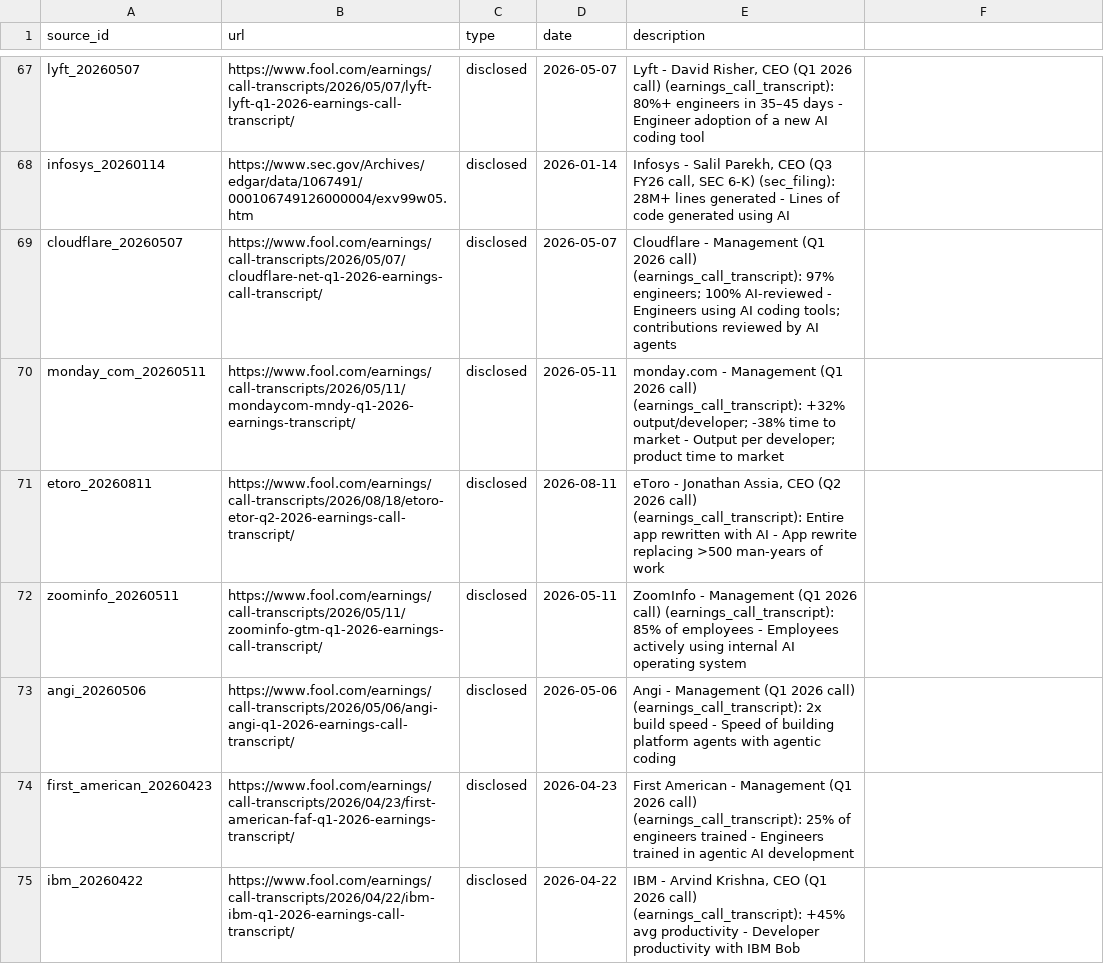
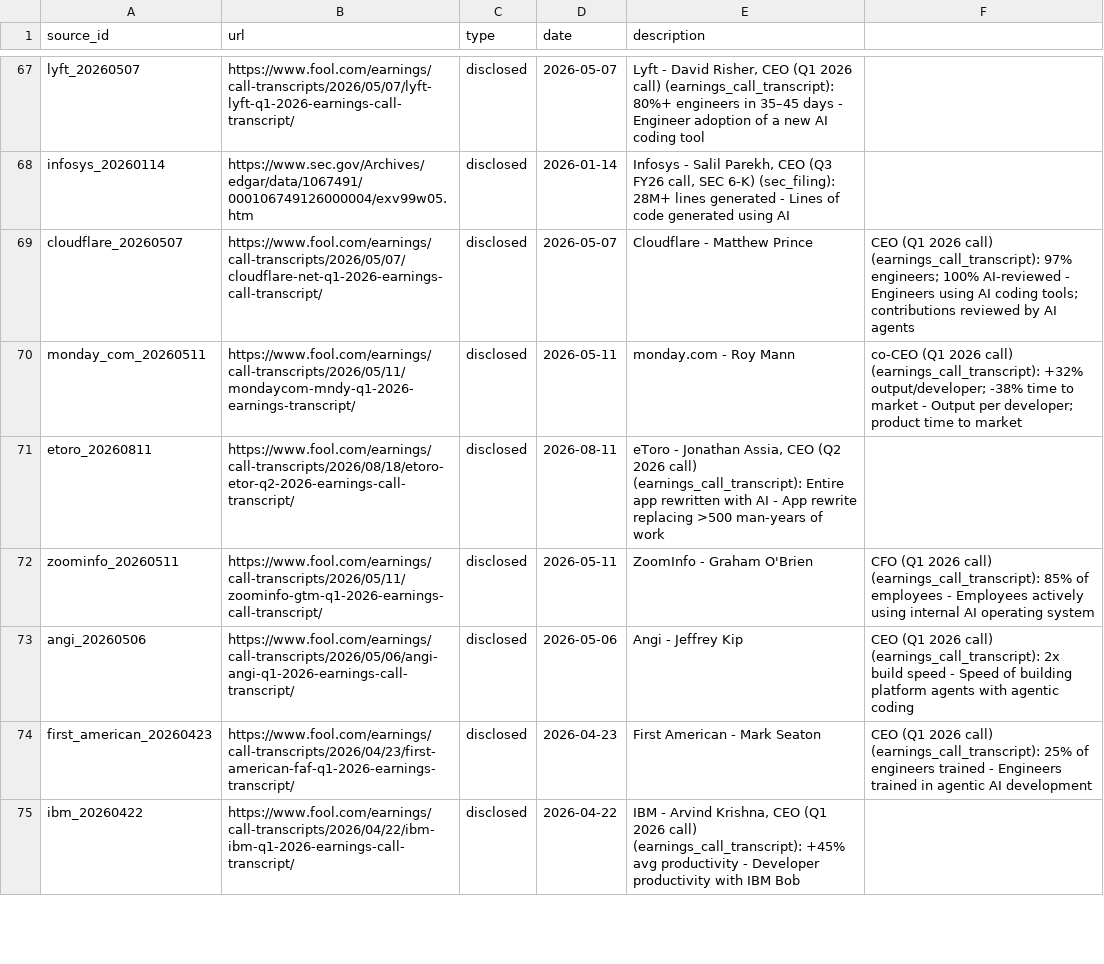
Before and after one commit to SujalPradhan/Tokenomy-Analysis, a CSV file: token-cost-faang/data/sources.csv, drawn as a sheet; only a part is shown, gaps mark what is left out; the diff covers the shown part only.

```diff
--- a/token-cost-faang/data/sources.csv
+++ b/token-cost-faang/data/sources.csv
@@ -68,8 +68,8 @@ lyft_20260507,https://www.fool.com/earnings/call-transcripts/2026/05/07/lyft-lyf
 infosys_20260114,https://www.sec.gov/Archives/edgar/data/1067491/000106749126000004/exv99w05.htm,disclosed,2026-01-14,"Infosys - Salil Parekh, CEO (Q3 FY26 call, SEC 6-K) (sec_filing): 28M+ lines generated - Lines of code generated using AI"
-cloudflare_20260507,https://www.fool.com/earnings/call-transcripts/2026/05/07/cloudflare-net-q1-2026-earnings-call-transcript/,disclosed,2026-05-07,Cloudflare - Management (Q1 2026 call) (earnings_call_transcript): 97% engineers; 100% AI-reviewed - Engineers using AI coding tools; contributions reviewed by AI agents
-monday_com_20260511,https://www.fool.com/earnings/call-transcripts/2026/05/11/mondaycom-mndy-q1-2026-earnings-transcript/,disclosed,2026-05-11,monday.com - Management (Q1 2026 call) (earnings_call_transcript): +32% output/developer; -38% time to market - Output per developer; product time to market
+cloudflare_20260507,https://www.fool.com/earnings/call-transcripts/2026/05/07/cloudflare-net-q1-2026-earnings-call-transcript/,disclosed,2026-05-07,Cloudflare - Matthew Prince, CEO (Q1 2026 call) (earnings_call_transcript): 97% engineers; 100% AI-reviewed - Engineers using AI coding tools; contributions reviewed by AI agents
+monday_com_20260511,https://www.fool.com/earnings/call-transcripts/2026/05/11/mondaycom-mndy-q1-2026-earnings-transcript/,disclosed,2026-05-11,monday.com - Roy Mann, co-CEO (Q1 2026 call) (earnings_call_transcript): +32% output/developer; -38% time to market - Output per developer; product time to market
 etoro_20260811,https://www.fool.com/earnings/call-transcripts/2026/08/18/etoro-etor-q2-2026-earnings-call-transcript/,disclosed,2026-08-11,"eToro - Jonathan Assia, CEO (Q2 2026 call) (earnings_call_transcript): Entire app rewritten with AI - App rewrite replacing >500 man-years of work"
-zoominfo_20260511,https://www.fool.com/earnings/call-transcripts/2026/05/11/zoominfo-gtm-q1-2026-earnings-call-transcript/,disclosed,2026-05-11,ZoomInfo - Management (Q1 2026 call) (earnings_call_transcript): 85% of employees - Employees actively using internal AI operating system
-angi_20260506,https://www.fool.com/earnings/call-transcripts/2026/05/06/angi-angi-q1-2026-earnings-call-transcript/,disclosed,2026-05-06,Angi - Management (Q1 2026 call) (earnings_call_transcript): 2x build speed - Speed of building platform agents with agentic coding
-first_american_20260423,https://www.fool.com/earnings/call-transcripts/2026/04/23/first-american-faf-q1-2026-earnings-transcript/,disclosed,2026-04-23,First American - Management (Q1 2026 call) (earnings_call_transcript): 25% of engineers trained - Engineers trained in agentic AI development
+zoominfo_20260511,https://www.fool.com/earnings/call-transcripts/2026/05/11/zoominfo-gtm-q1-2026-earnings-call-transcript/,disclosed,2026-05-11,ZoomInfo - Graham O'Brien, CFO (Q1 2026 call) (earnings_call_transcript): 85% of employees - Employees actively using internal AI operating system
+angi_20260506,https://www.fool.com/earnings/call-transcripts/2026/05/06/angi-angi-q1-2026-earnings-call-transcript/,disclosed,2026-05-06,Angi - Jeffrey Kip, CEO (Q1 2026 call) (earnings_call_transcript): 2x build speed - Speed of building platform agents with agentic coding
+first_american_20260423,https://www.fool.com/earnings/call-transcripts/2026/04/23/first-american-faf-q1-2026-earnings-transcript/,disclosed,2026-04-23,First American - Mark Seaton, CEO (Q1 2026 call) (earnings_call_transcript): 25% of engineers trained - Engineers trained in agentic AI development
 ibm_20260422,https://www.fool.com/earnings/call-transcripts/2026/04/22/ibm-ibm-q1-2026-earnings-call-transcript/,disclosed,2026-04-22,"IBM - Arvind Krishna, CEO (Q1 2026 call) (earnings_call_transcript): +45% avg productivity - Developer productivity with IBM Bob"
```
Also changed, not shown: 11 edited cells elsewhere in this file, token-cost-faang/data/facts.csv, token-cost-faang/data/pyramid.csv, 3 other files.
